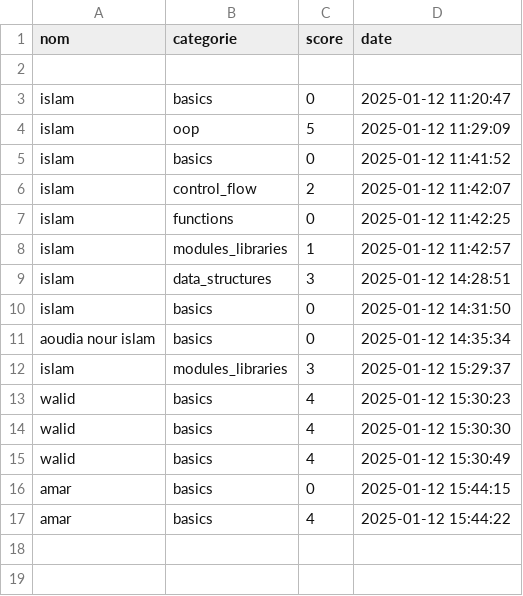
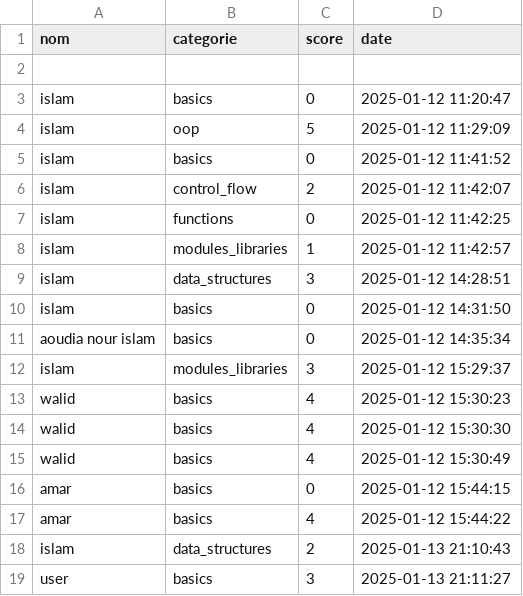
Before and after one commit to NorIslam04/Python-Project-QCM, a CSV file: resultats.csv, drawn as a sheet.

Commit message:
add reponse_user.json and link fonctions in main

```diff
--- a/resultats.csv
+++ b/resultats.csv
@@ -17 +17,3 @@ amar,basics,0,2025-01-12 15:44:15
 amar,basics,4,2025-01-12 15:44:22
+islam,data_structures,2,2025-01-13 21:10:43
+user,basics,3,2025-01-13 21:11:27
```
Also changed, not shown: 4 other files.
